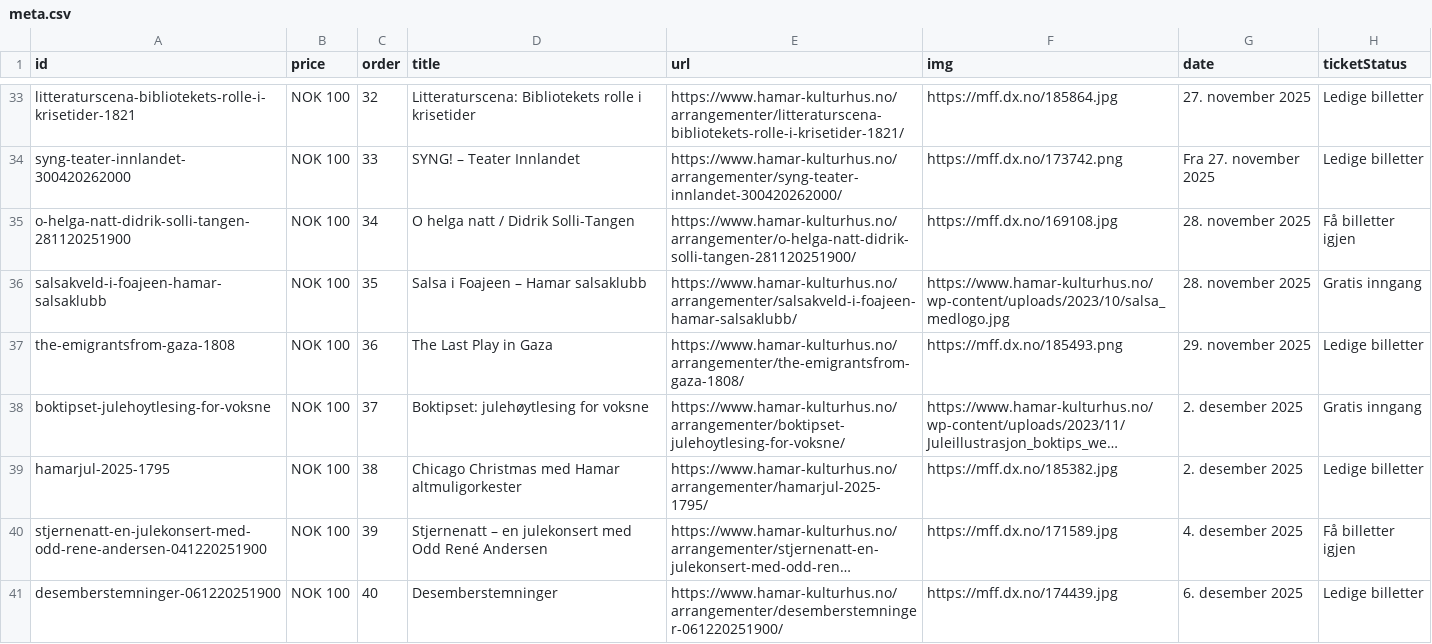
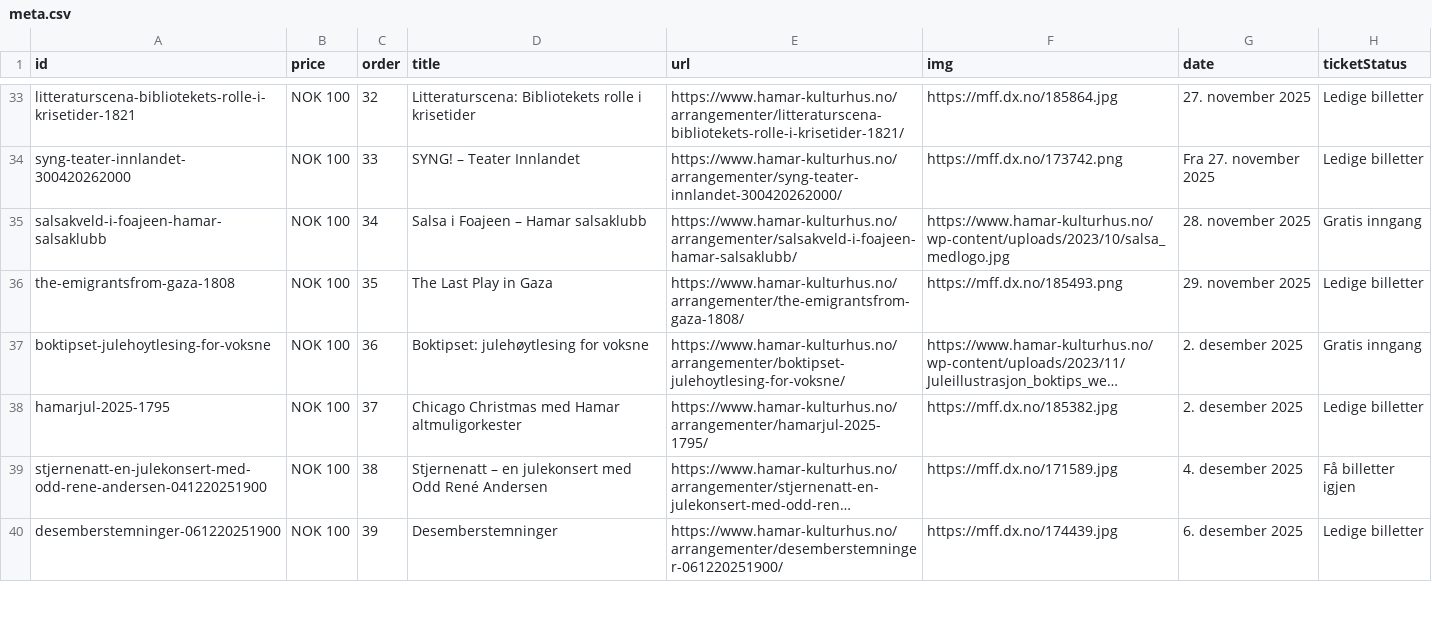
Before and after one commit to opmthomassen/hamar, a CSV file: meta.csv, drawn as a sheet; only a part is shown, gaps mark what is left out; long unchanged cells end in …; removed rows and columns are numbered as before the commit, all else as after; the diff covers the shown part only; the diff names each change by its address in the sheet, - before the commit and + after, or states it on an @@ line.

```diff
--- a/meta.csv
+++ b/meta.csv
-row 35: o-helga-natt-didrik-solli-tangen-281120251900 | NOK 100 | 34 | O helga natt / Didrik Solli-Tangen | https://www.hamar-kulturhus.no/arrangementer/o-helga-natt-didrik-solli-tangen-281120251900/ | https://mff.dx.no/169108.jpg | 28. november 2025 | Få billetter igjen
-C35 (order): 35
+C35 (order): 34
-C36 (order): 36
+C36 (order): 35
-C37 (order): 37
+C37 (order): 36
-C38 (order): 38
+C38 (order): 37
-C39 (order): 39
+C39 (order): 38
-C40 (order): 40
+C40 (order): 39
```
Also changed, not shown: 39 edited cells elsewhere in this file, google.csv.
